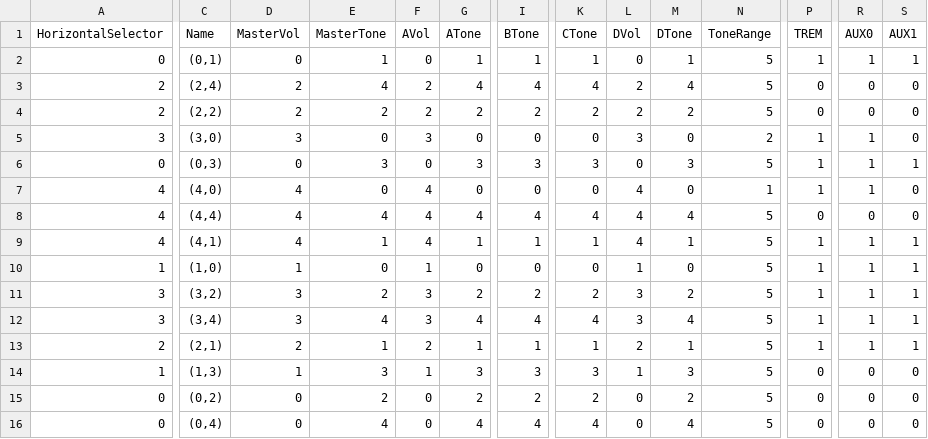
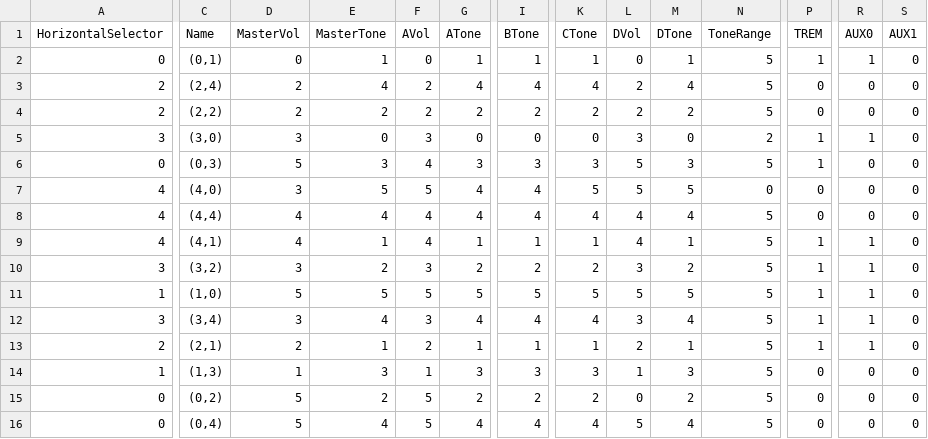
Before and after one commit to gratefulfrog/ArduGuitar, a CSV file: Ardu2/design/POC-3_MAX395/pyboard/HMIMockup/PyHMI/Data/presets.csv, drawn as a sheet; only a part is shown, gaps mark what is left out; removed rows and columns are numbered as before the commit, all else as after; rows hold the shown columns only; the diff covers the shown part only; the diff names each change by its address in the sheet, - before the commit and + after, or states it on an @@ line.

```diff
--- a/Ardu2/design/POC-3_MAX395/pyboard/HMIMockup/PyHMI/Data/presets.csv
+++ b/Ardu2/design/POC-3_MAX395/pyboard/HMIMockup/PyHMI/Data/presets.csv
-S2 (AUX1): 1
+S2 (AUX1): 0
-D6 (MasterVol): 0
+D6 (MasterVol): 5
-F6 (AVol): 0
+F6 (AVol): 4
-L6 (DVol): 0
+L6 (DVol): 5
-R6:R7 (AUX0): 1
+R6:R7 (AUX0): 0
-S6 (AUX1): 1
+S6 (AUX1): 0
-D7 (MasterVol): 4
+D7 (MasterVol): 3
-E7 (MasterTone): 0
+E7 (MasterTone): 5
-F7 (AVol): 4
+F7 (AVol): 5
-G7 (ATone): 0
+G7 (ATone): 4
-I7 (BTone): 0
+I7 (BTone): 4
-K7 (CTone): 0
+K7 (CTone): 5
-L7 (DVol): 4
+L7 (DVol): 5
-M7 (DTone): 0
+M7 (DTone): 5
-N7 (ToneRange): 1
+N7 (ToneRange): 0
-P7 (TREM): 1
+P7 (TREM): 0
-S9 (AUX1): 1
+S9 (AUX1): 0
-row 10: 1 | (1,0) | 1 | 0 | 1 | 0 | 0 | 0 | 1 | 0 | 5 | 1 | 1 | 1
-S10 (AUX1): 1
+S10 (AUX1): 0
+row 11: 1 | (1,0) | 5 | 5 | 5 | 5 | 5 | 5 | 5 | 5 | 5 | 1 | 1 | 0
-S12:S13 (AUX1): 1
+S12:S13 (AUX1): 0
-D15:D16 (MasterVol): 0
+D15:D16 (MasterVol): 5
-F15:F16 (AVol): 0
+F15:F16 (AVol): 5
-L16 (DVol): 0
+L16 (DVol): 5
```
Also changed, not shown: 26 edited cells elsewhere in this file, Ardu2/design/POC-3_MAX395/pyboard/V1_WithHMI/PyHMI/Data/presets.csv, 12 other files.
